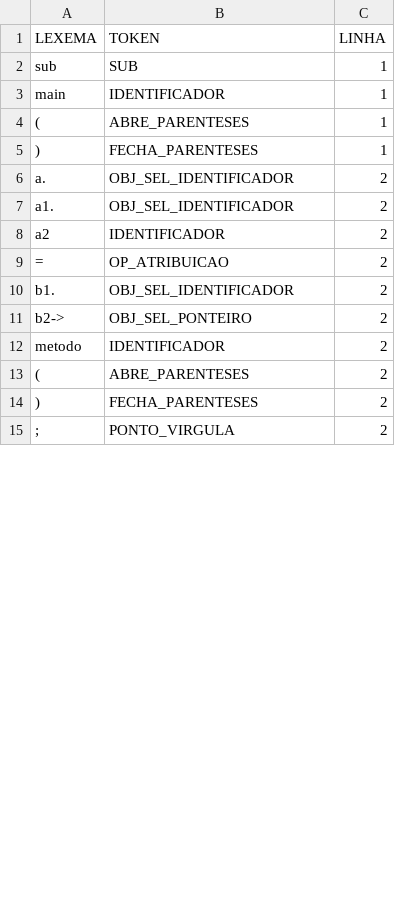
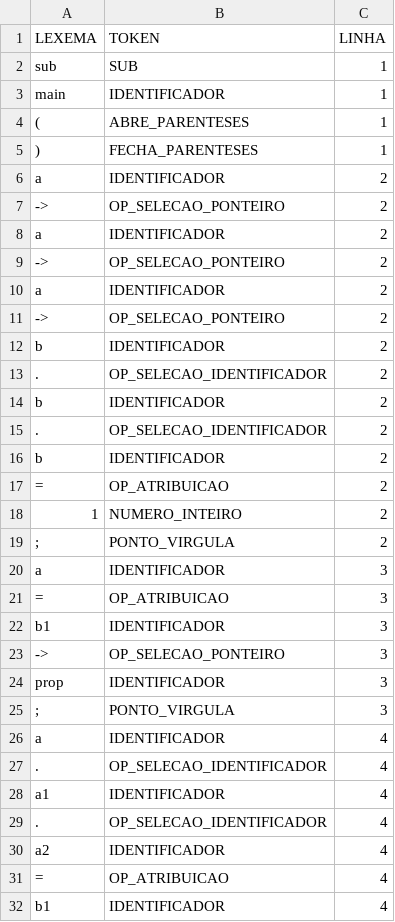
Before and after one commit to jonatashille/Chimera, a CSV file: Chimera/Chimera/Test_Files/TF_004.chi.csv, drawn as a sheet; only a part is shown; the diff covers the shown part only.

Commit message:
Analise Sintatica redonda, verificar apenas se iremos adicionar novos tokens para os identificadores compostos

```diff
--- a/Chimera/Chimera/Test_Files/TF_004.chi.csv
+++ b/Chimera/Chimera/Test_Files/TF_004.chi.csv
@@ -5,11 +5,28 @@ main;IDENTIFICADOR;1
 );FECHA_PARENTESES;1
-a.;OBJ_SEL_IDENTIFICADOR;2
-a1.;OBJ_SEL_IDENTIFICADOR;2
-a2;IDENTIFICADOR;2
+a;IDENTIFICADOR;2
+->;OP_SELECAO_PONTEIRO;2
+a;IDENTIFICADOR;2
+->;OP_SELECAO_PONTEIRO;2
+a;IDENTIFICADOR;2
+->;OP_SELECAO_PONTEIRO;2
+b;IDENTIFICADOR;2
+.;OP_SELECAO_IDENTIFICADOR;2
+b;IDENTIFICADOR;2
+.;OP_SELECAO_IDENTIFICADOR;2
+b;IDENTIFICADOR;2
 =;OP_ATRIBUICAO;2
-b1.;OBJ_SEL_IDENTIFICADOR;2
-b2->;OBJ_SEL_PONTEIRO;2
-metodo;IDENTIFICADOR;2
-(;ABRE_PARENTESES;2
-);FECHA_PARENTESES;2
+1;NUMERO_INTEIRO;2
 ";";PONTO_VIRGULA;2
+a;IDENTIFICADOR;3
+=;OP_ATRIBUICAO;3
+b1;IDENTIFICADOR;3
+->;OP_SELECAO_PONTEIRO;3
+prop;IDENTIFICADOR;3
+";";PONTO_VIRGULA;3
+a;IDENTIFICADOR;4
+.;OP_SELECAO_IDENTIFICADOR;4
+a1;IDENTIFICADOR;4
+.;OP_SELECAO_IDENTIFICADOR;4
+a2;IDENTIFICADOR;4
+=;OP_ATRIBUICAO;4
+b1;IDENTIFICADOR;4
```
Also changed, not shown: 19 added rows and 2 edited cells elsewhere in this file, 8 other files.
